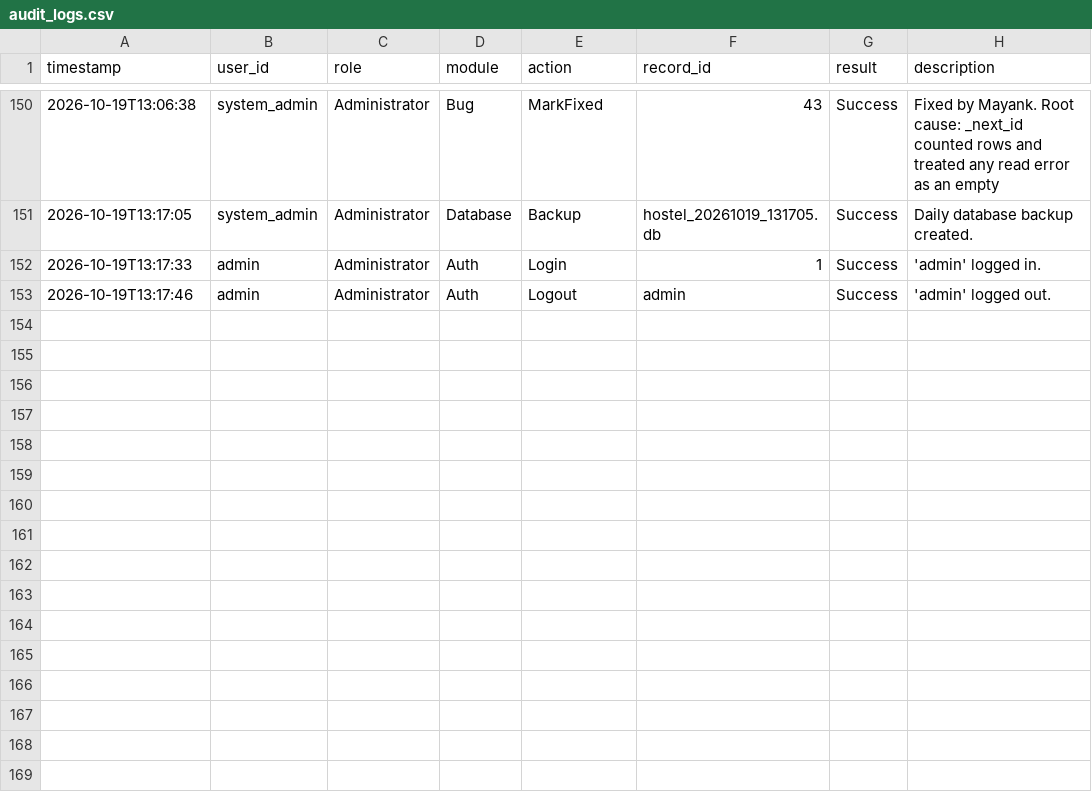
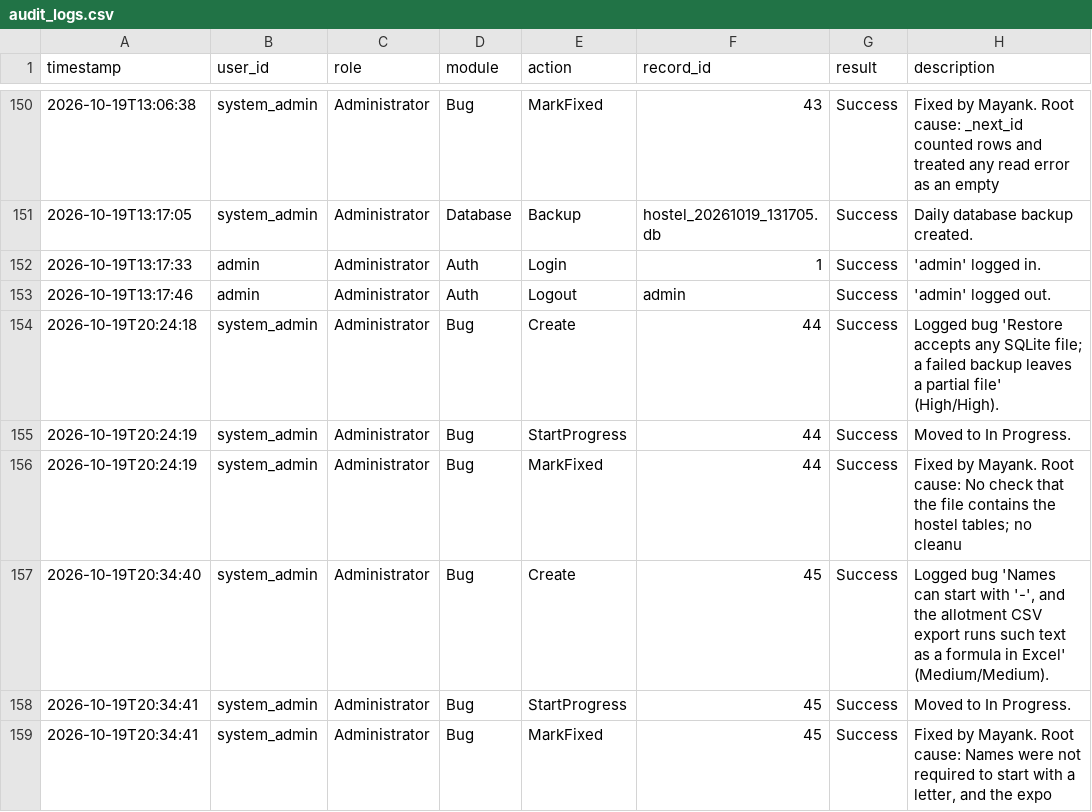
Before and after one commit to 13mayankjoshi13/Hostel_Management_System_TQM, a CSV file: TQM/data/audit_logs.csv, drawn as a sheet; only a part is shown, gaps mark what is left out; the diff names each change by its address in the sheet, - before the commit and + after, or states it on an @@ line.

Commit message:
modified:   TQM/data/audit_logs.csv 	modified:   TQM/data/defect_log.csv

```diff
--- a/TQM/data/audit_logs.csv
+++ b/TQM/data/audit_logs.csv
+row 154: 2026-10-19T20:24:18 | system_admin | Administrator | Bug | Create | 44 | Success | Logged bug 'Restore accepts any SQLite file; a failed backup leaves a partial file' (High/High).
+row 155: 2026-10-19T20:24:19 | system_admin | Administrator | Bug | StartProgress | 44 | Success | Moved to In Progress.
+row 156: 2026-10-19T20:24:19 | system_admin | Administrator | Bug | MarkFixed | 44 | Success | Fixed by Mayank. Root cause: No check that the file contains the hostel tables; no cleanu
+row 157: 2026-10-19T20:34:40 | system_admin | Administrator | Bug | Create | 45 | Success | Logged bug 'Names can start with '-', and the allotment CSV export runs such text as a formula in Excel' (Medium/Medium).
+row 158: 2026-10-19T20:34:41 | system_admin | Administrator | Bug | StartProgress | 45 | Success | Moved to In Progress.
+row 159: 2026-10-19T20:34:41 | system_admin | Administrator | Bug | MarkFixed | 45 | Success | Fixed by Mayank. Root cause: Names were not required to start with a letter, and the expo
```
Also changed, not shown: TQM/data/defect_log.csv.
